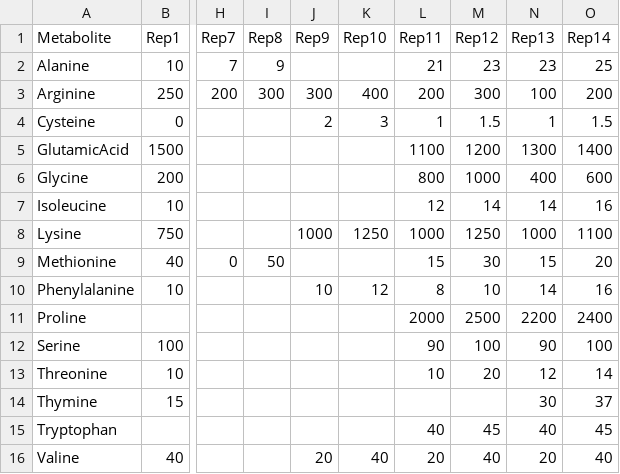
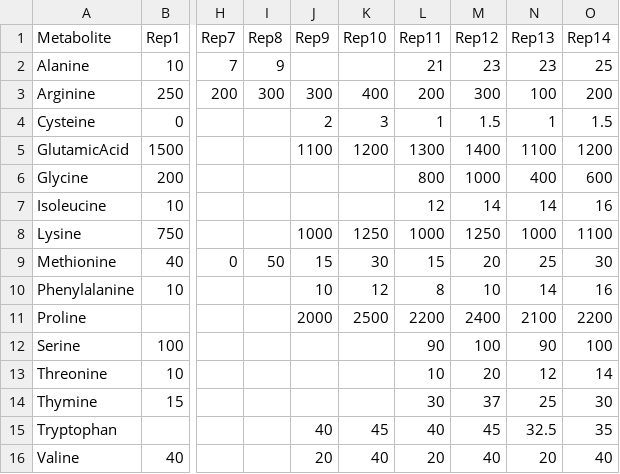
Before and after one commit to dandindan/CS50p, a CSV file: upper_16_7_23.csv (was upper-10-7-23.csv), drawn as a sheet; only a part is shown, gaps mark what is left out; the diff names each change by its address in the sheet, - before the commit and + after, or states it on an @@ line.

Commit message:
change upper

```diff
--- a/upper-10-7-23.csv
+++ b/upper_16_7_23.csv
-J5 (Rep9): (empty)
+J5 (Rep9): 1100
-K5 (Rep10): (empty)
+K5 (Rep10): 1200
-L5 (Rep11): 1100
+L5 (Rep11): 1300
-M5 (Rep12): 1200
+M5 (Rep12): 1400
-N5 (Rep13): 1300
+N5 (Rep13): 1100
-O5 (Rep14): 1400
+O5 (Rep14): 1200
-J9 (Rep9): (empty)
+J9 (Rep9): 15
-K9 (Rep10): (empty)
+K9 (Rep10): 30
-M9 (Rep12): 30
+M9 (Rep12): 20
-N9 (Rep13): 15
+N9 (Rep13): 25
-O9 (Rep14): 20
+O9 (Rep14): 30
-J11 (Rep9): (empty)
+J11 (Rep9): 2000
-K11 (Rep10): (empty)
+K11 (Rep10): 2500
-L11 (Rep11): 2000
+L11 (Rep11): 2200
-M11 (Rep12): 2500
+M11 (Rep12): 2400
-N11 (Rep13): 2200
+N11 (Rep13): 2100
-O11 (Rep14): 2400
+O11 (Rep14): 2200
-L14 (Rep11): (empty)
+L14 (Rep11): 30
-M14 (Rep12): (empty)
+M14 (Rep12): 37
-N14 (Rep13): 30
+N14 (Rep13): 25
-O14 (Rep14): 37
+O14 (Rep14): 30
-J15 (Rep9): (empty)
+J15 (Rep9): 40
-K15 (Rep10): (empty)
+K15 (Rep10): 45
-N15 (Rep13): 40
+N15 (Rep13): 32.5
-O15 (Rep14): 45
+O15 (Rep14): 35
```
